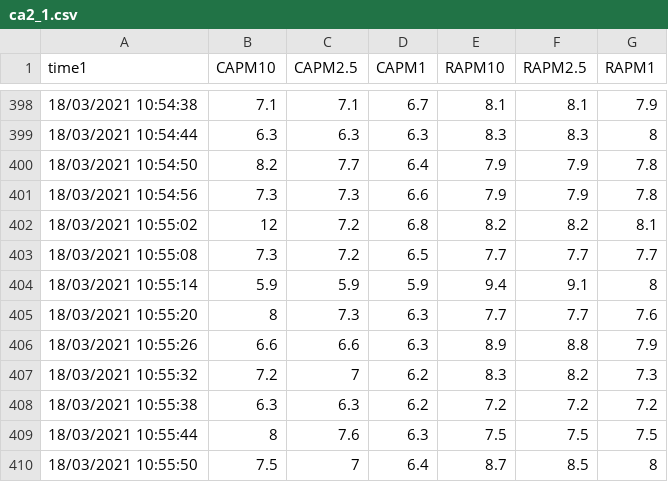
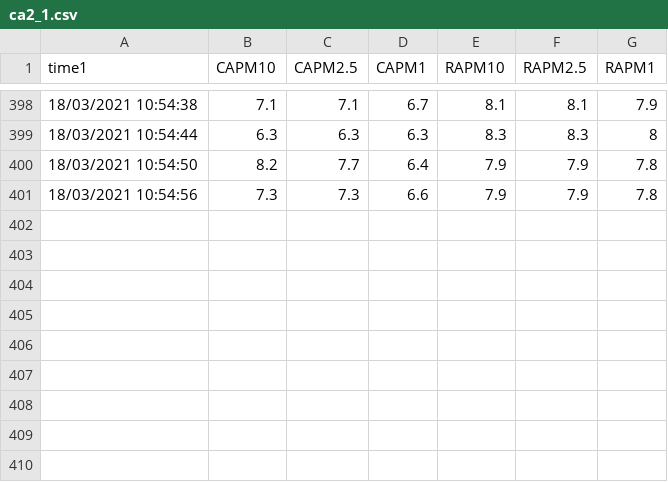
Before and after one commit to eupshin/bootcamp, a CSV file: ca2_1.csv, drawn as a sheet; only a part is shown, gaps mark what is left out; the diff names each change by its address in the sheet, - before the commit and + after, or states it on an @@ line.

Commit message:
Update ca2_1.csv

```diff
--- a/ca2_1.csv
+++ b/ca2_1.csv
-row 402: 18/03/2021 10:55:02 | 12 | 7.2 | 6.8 | 8.2 | 8.2 | 8.1
-row 403: 18/03/2021 10:55:08 | 7.3 | 7.2 | 6.5 | 7.7 | 7.7 | 7.7
-row 404: 18/03/2021 10:55:14 | 5.9 | 5.9 | 5.9 | 9.4 | 9.1 | 8
-row 405: 18/03/2021 10:55:20 | 8 | 7.3 | 6.3 | 7.7 | 7.7 | 7.6
-row 406: 18/03/2021 10:55:26 | 6.6 | 6.6 | 6.3 | 8.9 | 8.8 | 7.9
-row 407: 18/03/2021 10:55:32 | 7.2 | 7 | 6.2 | 8.3 | 8.2 | 7.3
-row 408: 18/03/2021 10:55:38 | 6.3 | 6.3 | 6.2 | 7.2 | 7.2 | 7.2
-row 409: 18/03/2021 10:55:44 | 8 | 7.6 | 6.3 | 7.5 | 7.5 | 7.5
-row 410: 18/03/2021 10:55:50 | 7.5 | 7 | 6.4 | 8.7 | 8.5 | 8
```
